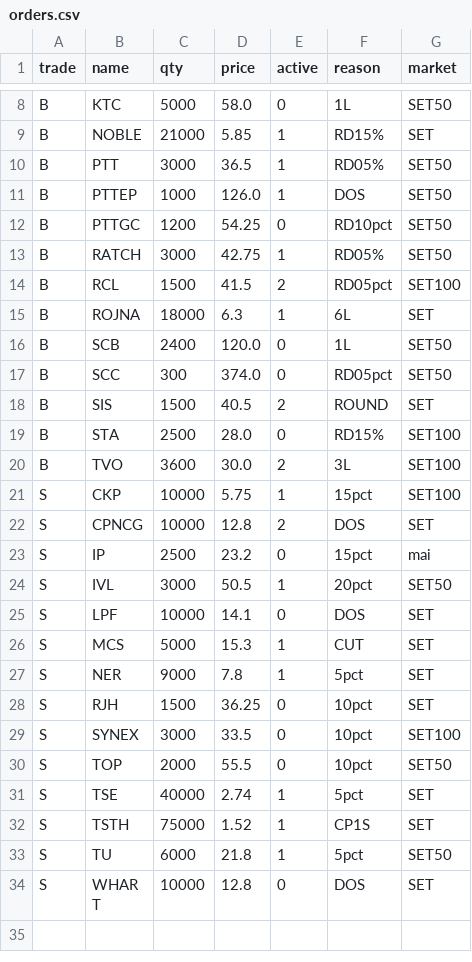
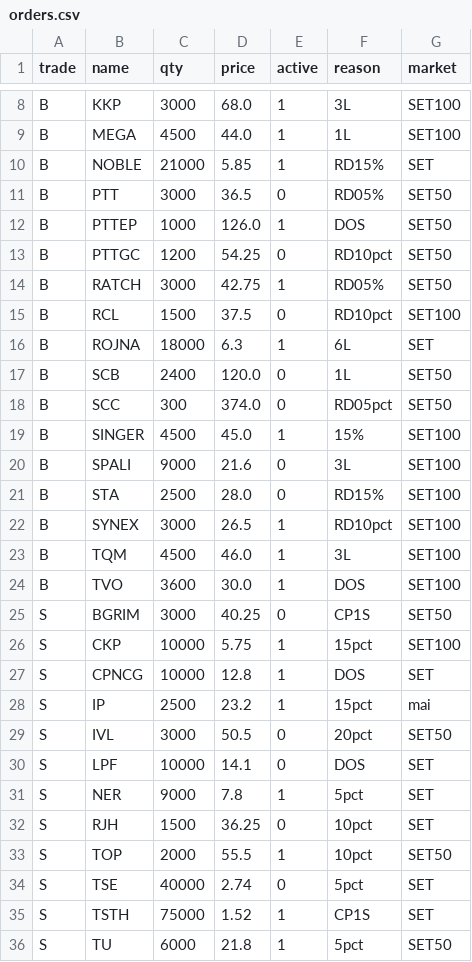
Before and after one commit to santimcs/A8, a CSV file: Data/orders.csv, drawn as a sheet; only a part is shown, gaps mark what is left out; the shorter side is filled out with more unchanged rows; removed rows and columns are numbered as before the commit, all else as after; the diff covers the shown part only; the diff names each change by its address in the sheet, - before the commit and + after, or states it on an @@ line.

```diff
--- a/Data/orders.csv
+++ b/Data/orders.csv
-row 8: B | KTC | 5000 | 58.0 | 0 | 1L | SET50
+row 8: B | KKP | 3000 | 68.0 | 1 | 3L | SET100
+row 9: B | MEGA | 4500 | 44.0 | 1 | 1L | SET100
-E11 (active): 1
+E11 (active): 0
-D15 (price): 41.5
+D15 (price): 37.5
-E15 (active): 2
+E15 (active): 0
-F15 (reason): RD05pct
+F15 (reason): RD10pct
-row 18: B | SIS | 1500 | 40.5 | 2 | ROUND | SET
+row 19: B | SINGER | 4500 | 45.0 | 1 | 15% | SET100
+row 20: B | SPALI | 9000 | 21.6 | 0 | 3L | SET100
+row 22: B | SYNEX | 3000 | 26.5 | 1 | RD10pct | SET100
+row 23: B | TQM | 4500 | 46.0 | 1 | 3L | SET100
-E24 (active): 2
+E24 (active): 1
-F24 (reason): 3L
+F24 (reason): DOS
+row 25: S | BGRIM | 3000 | 40.25 | 0 | CP1S | SET50
-E27 (active): 2
+E27 (active): 1
-E28 (active): 0
+E28 (active): 1
-E29 (active): 1
+E29 (active): 0
-row 26: S | MCS | 5000 | 15.3 | 1 | CUT | SET
-row 29: S | SYNEX | 3000 | 33.5 | 0 | 10pct | SET100
-E33 (active): 0
+E33 (active): 1
-E34 (active): 1
+E34 (active): 0
```
Also changed, not shown: 2 added rows, 2 removed rows and 3 edited cells elsewhere in this file, Data/consensus.csv, Data/css-hi-div.csv, 27 other files.
